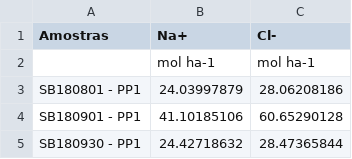
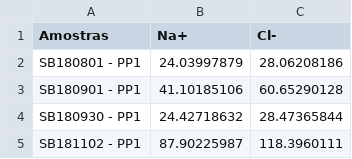
Before and after one commit to danplevs/geohmount, a CSV file: aerossol-marinho/chuva_nacl.csv, drawn as a sheet; only a part is shown; the shorter side is filled out with more unchanged rows.

Commit message:
update nacl graph

```diff
--- a/aerossol-marinho/chuva_nacl.csv
+++ b/aerossol-marinho/chuva_nacl.csv
@@ -1,3 +1,2 @@
 Amostras;Na+;Cl-
-;mol ha-1;mol ha-1
 SB180801 - PP1;24.03997879;28.06208186
```
Also changed, not shown: 2 other files.
